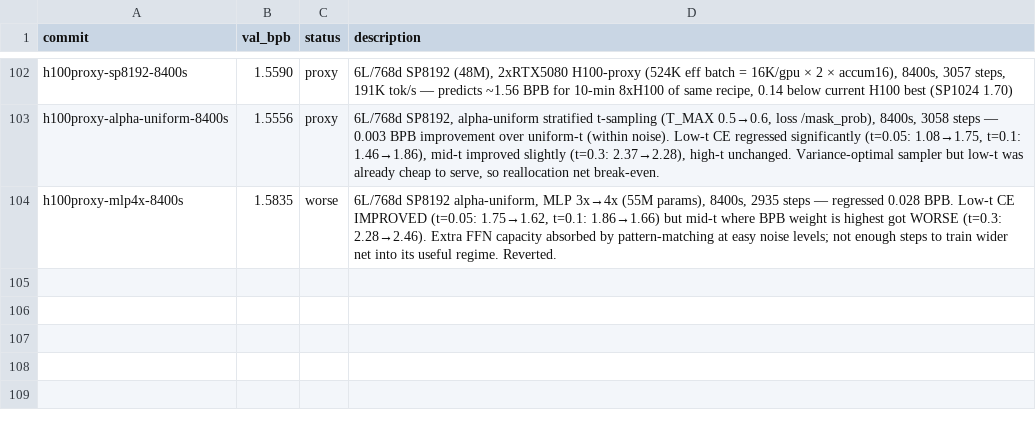
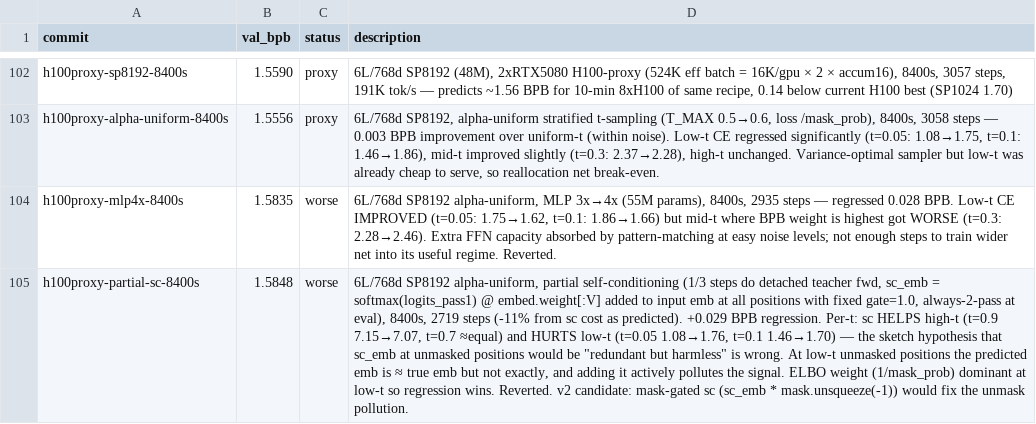
Before and after one commit to fredrikpaulin/parameter-golf, a TSV file: agent-data/experiments/diffusion/results.tsv, drawn as a sheet; only a part is shown, gaps mark what is left out; the diff names each change by its address in the sheet, - before the commit and + after, or states it on an @@ line.

Commit message:
Reverted

```diff
--- a/agent-data/experiments/diffusion/results.tsv
+++ b/agent-data/experiments/diffusion/results.tsv
+row 105: h100proxy-partial-sc-8400s | 1.5848 | worse | 6L/768d SP8192 alpha-uniform, partial self-conditioning (1/3 steps do detached teacher fwd, sc_emb = softmax(logits_pass1) @ embed.weight[:V] added to input emb at all positions with fixed gate=1.0, always-2-pass at eval), 8400s, 2719 steps (-11% from sc cost as predicted). +0.029 BPB regression. Per-t: sc HELPS high-t (t=0.9 7.15→7.07, t=0.7 ≈equal) and HURTS low-t (t=0.05 1.08→1.76, t=0.1 1.46→1.70) — the sketch hypothesis that sc_emb at unmasked positions would be "redundant but harmless" is wrong. At low-t unmasked positions the predicted emb is ≈ true emb but not exactly, and adding it actively pollutes the signal. ELBO weight (1/mask_prob) dominant at low-t so regression wins. Reverted. v2 candidate: mask-gated sc (sc_emb * mask.unsqueeze(-1)) would fix the unmask pollution.
```
Also changed, not shown: 1 other file.
